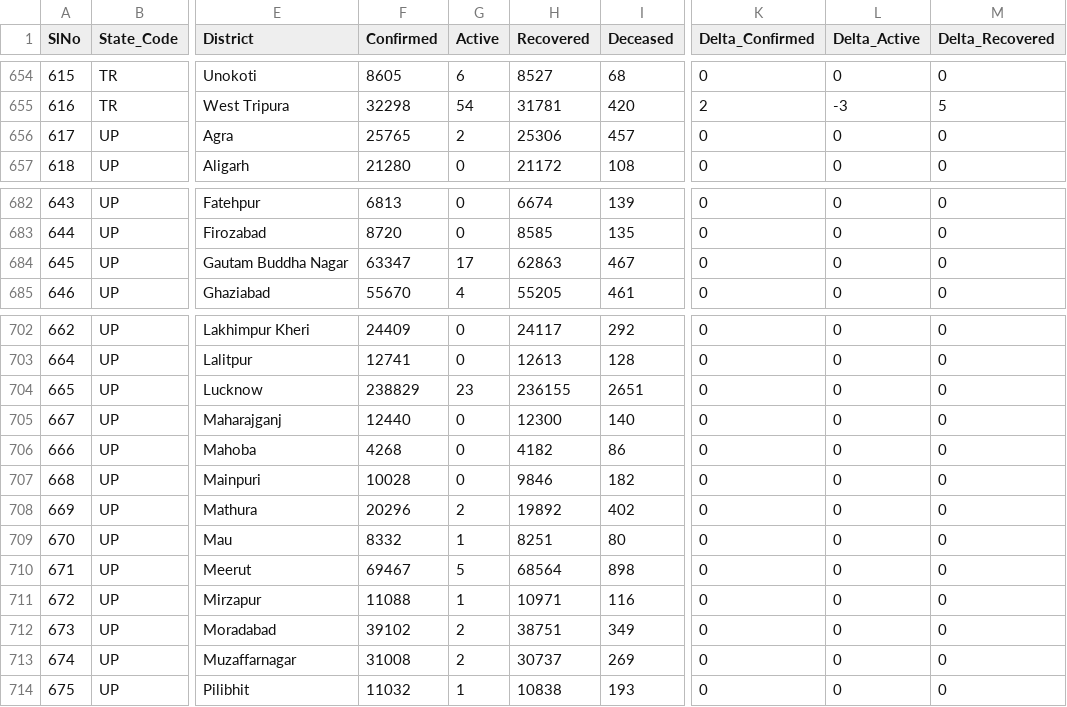
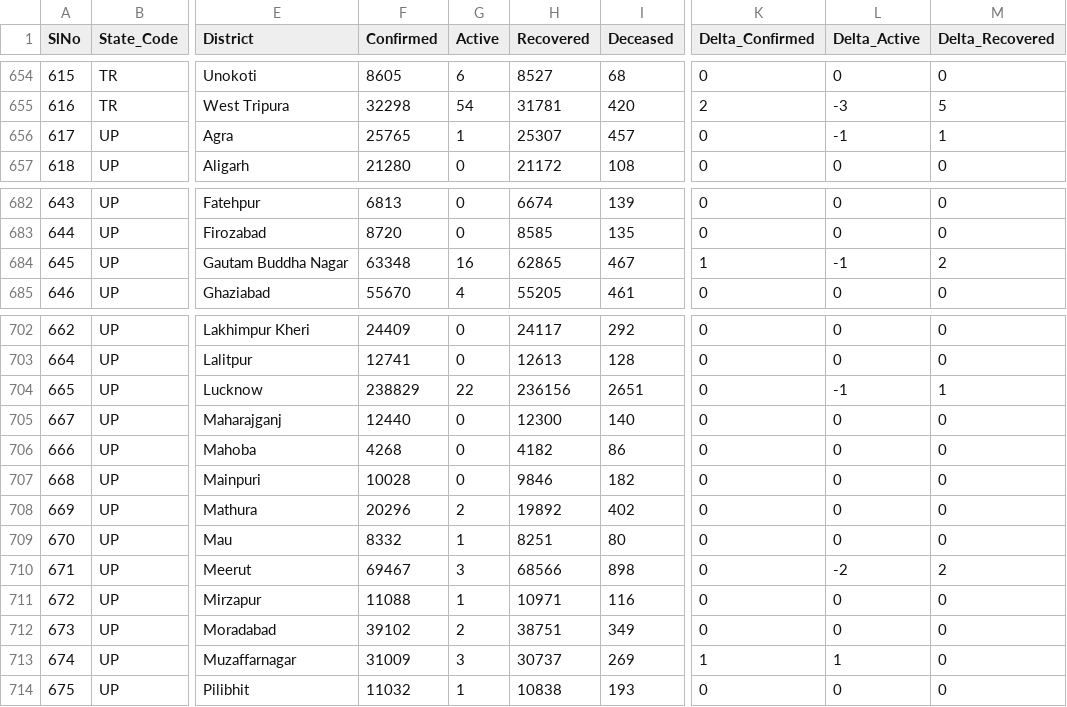
Before and after one commit to covid19india/data, a CSV file: csv/latest/district_wise.csv, drawn as a sheet; only a part is shown, gaps mark what is left out; the diff names each change by its address in the sheet, - before the commit and + after, or states it on an @@ line.

Commit message:
data updated on - Mon Oct 25 23:54:35 IST 2021

```diff
--- a/csv/latest/district_wise.csv
+++ b/csv/latest/district_wise.csv
-G656 (Active): 2
+G656 (Active): 1
-H656 (Recovered): 25306
+H656 (Recovered): 25307
-L656 (Delta_Active): 0
+L656 (Delta_Active): -1
-M656 (Delta_Recovered): 0
+M656 (Delta_Recovered): 1
-F684 (Confirmed): 63347
+F684 (Confirmed): 63348
-G684 (Active): 17
+G684 (Active): 16
-H684 (Recovered): 62863
+H684 (Recovered): 62865
-K684 (Delta_Confirmed): 0
+K684 (Delta_Confirmed): 1
-L684 (Delta_Active): 0
+L684 (Delta_Active): -1
-M684 (Delta_Recovered): 0
+M684 (Delta_Recovered): 2
-G704 (Active): 23
+G704 (Active): 22
-H704 (Recovered): 236155
+H704 (Recovered): 236156
-L704 (Delta_Active): 0
+L704 (Delta_Active): -1
-M704 (Delta_Recovered): 0
+M704 (Delta_Recovered): 1
-G710 (Active): 5
+G710 (Active): 3
-H710 (Recovered): 68564
+H710 (Recovered): 68566
-L710 (Delta_Active): 0
+L710 (Delta_Active): -2
-M710 (Delta_Recovered): 0
+M710 (Delta_Recovered): 2
-F713 (Confirmed): 31008
+F713 (Confirmed): 31009
-G713 (Active): 2
+G713 (Active): 3
-K713 (Delta_Confirmed): 0
+K713 (Delta_Confirmed): 1
-L713 (Delta_Active): 0
+L713 (Delta_Active): 1
```
Also changed, not shown: csv/latest/state_wise.csv, 13 other files.
